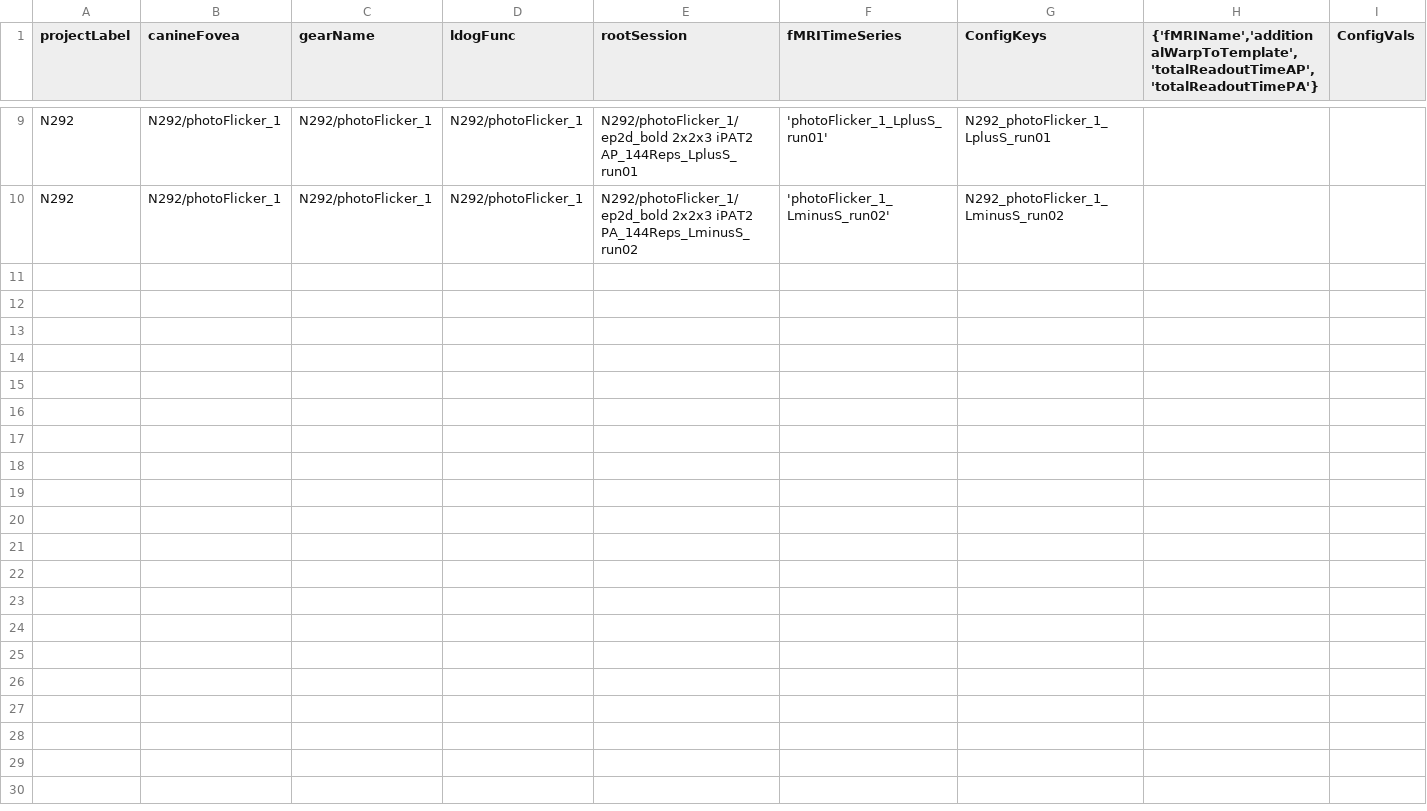
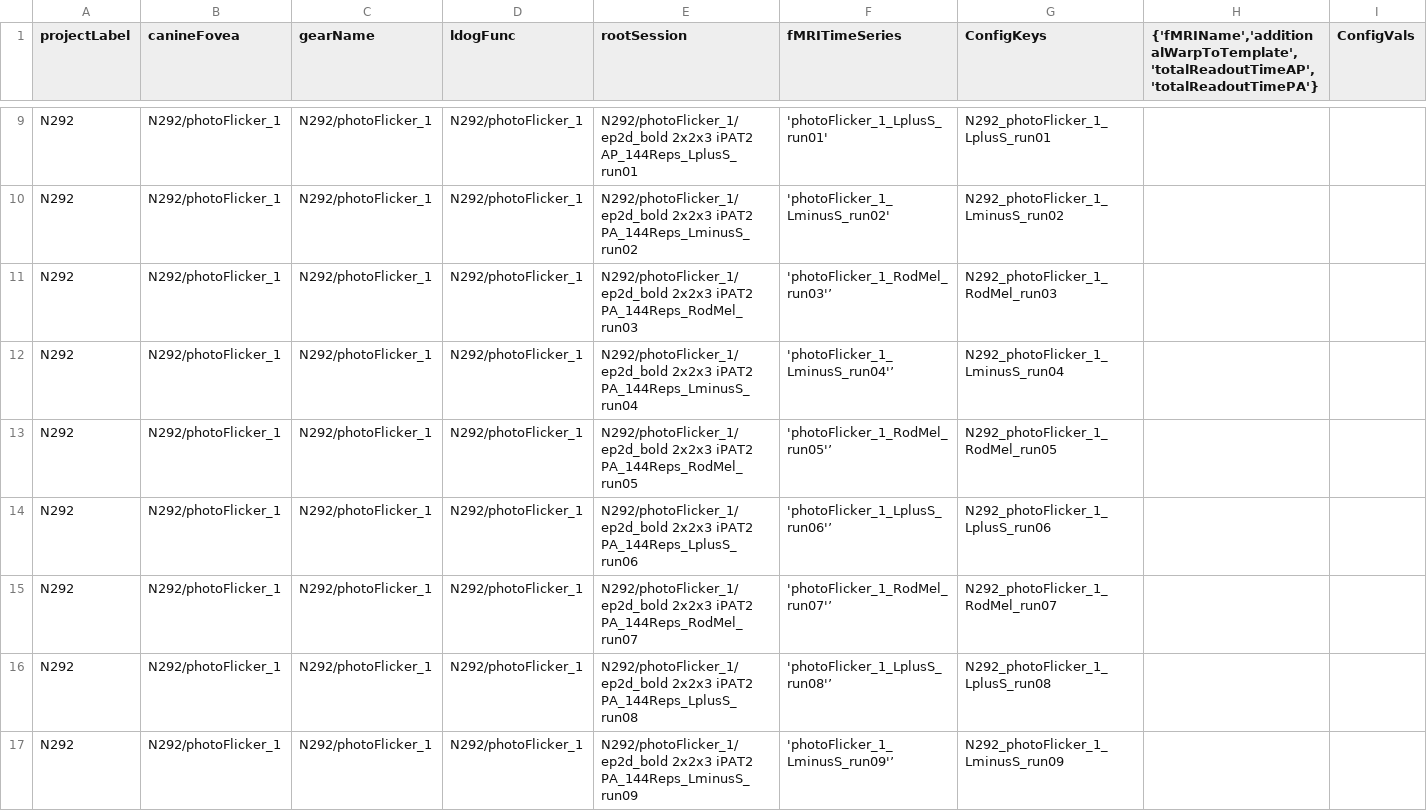
Before and after one commit to gkaguirrelab/mriLDOGAnalysis, a CSV file: submitGears/ldogFuncParams.csv, drawn as a sheet; only a part is shown, gaps mark what is left out; rows hold the shown columns only; the diff names each change by its address in the sheet, - before the commit and + after, or states it on an @@ line.

Commit message:
FuncParams updated

```diff
--- a/submitGears/ldogFuncParams.csv
+++ b/submitGears/ldogFuncParams.csv
+row 11: N292 | N292/photoFlicker_1 | N292/photoFlicker_1 | N292/photoFlicker_1 | N292/photoFlicker_1/ep2d_bold 2x2x3 iPAT2 PA_144Reps_RodMel_run03 | 'photoFlicker_1_RodMel_run03'’ | N292_photoFlicker_1_RodMel_run03
+row 12: N292 | N292/photoFlicker_1 | N292/photoFlicker_1 | N292/photoFlicker_1 | N292/photoFlicker_1/ep2d_bold 2x2x3 iPAT2 PA_144Reps_LminusS_run04 | 'photoFlicker_1_LminusS_run04'’ | N292_photoFlicker_1_LminusS_run04
+row 13: N292 | N292/photoFlicker_1 | N292/photoFlicker_1 | N292/photoFlicker_1 | N292/photoFlicker_1/ep2d_bold 2x2x3 iPAT2 PA_144Reps_RodMel_run05 | 'photoFlicker_1_RodMel_run05'’ | N292_photoFlicker_1_RodMel_run05
+row 14: N292 | N292/photoFlicker_1 | N292/photoFlicker_1 | N292/photoFlicker_1 | N292/photoFlicker_1/ep2d_bold 2x2x3 iPAT2 PA_144Reps_LplusS_run06 | 'photoFlicker_1_LplusS_run06'’ | N292_photoFlicker_1_LplusS_run06
+row 15: N292 | N292/photoFlicker_1 | N292/photoFlicker_1 | N292/photoFlicker_1 | N292/photoFlicker_1/ep2d_bold 2x2x3 iPAT2 PA_144Reps_RodMel_run07 | 'photoFlicker_1_RodMel_run07'’ | N292_photoFlicker_1_RodMel_run07
+row 16: N292 | N292/photoFlicker_1 | N292/photoFlicker_1 | N292/photoFlicker_1 | N292/photoFlicker_1/ep2d_bold 2x2x3 iPAT2 PA_144Reps_LplusS_run08 | 'photoFlicker_1_LplusS_run08'’ | N292_photoFlicker_1_LplusS_run08
+row 17: N292 | N292/photoFlicker_1 | N292/photoFlicker_1 | N292/photoFlicker_1 | N292/photoFlicker_1/ep2d_bold 2x2x3 iPAT2 PA_144Reps_LminusS_run09 | 'photoFlicker_1_LminusS_run09'’ | N292_photoFlicker_1_LminusS_run09
```
